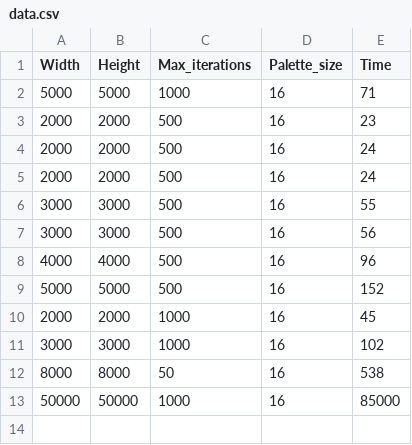
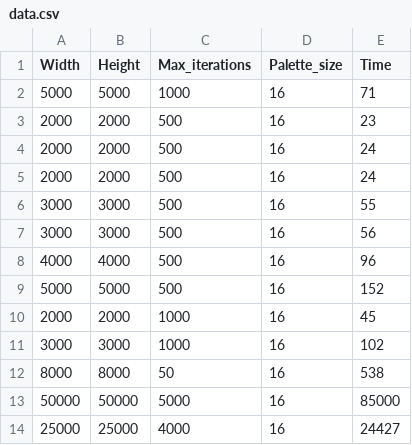
Before and after one commit to Soham-Chatt/mandelbrot, a CSV file: data.csv, drawn as a sheet.

Commit message:
Data added

```diff
--- a/data.csv
+++ b/data.csv
@@ -12,2 +12,3 @@ Width,Height,Max_iterations,Palette_size,Time
 8000,8000,50,16,538
-50000,50000,1000,16,85000
+50000,50000,5000,16,85000
+25000,25000,4000,16,24427
```
